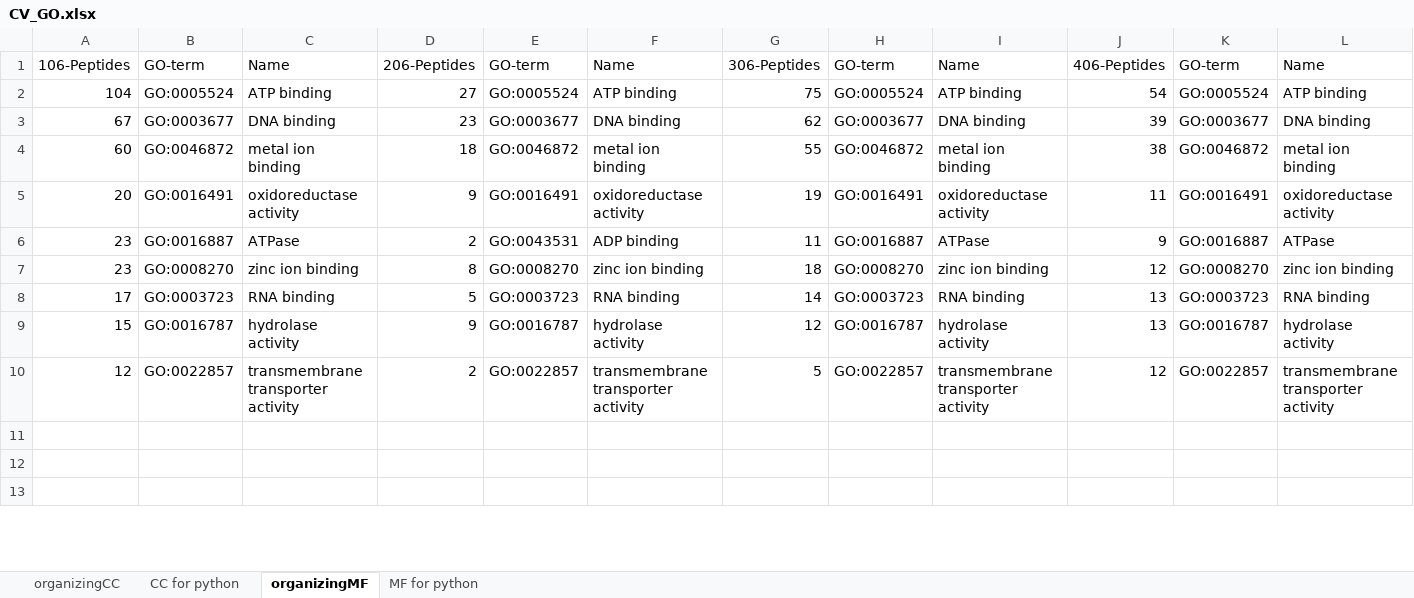
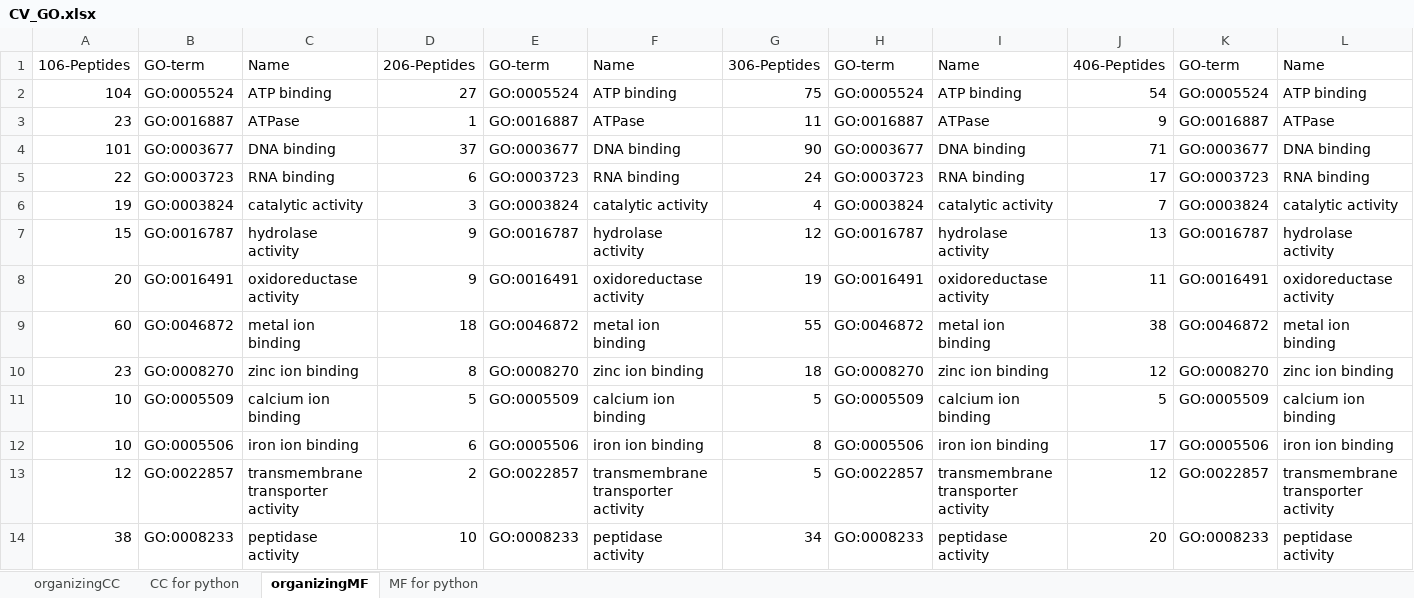
Before and after one commit to MeganEDuffy/amazon, an Excel workbook: analyses/T7-incubations/unipept/GO/organizing/CV_GO.xlsx, sheet organizingMF, drawn as a sheet; only a part is shown; the shorter side is filled out with more unchanged rows; values as stored, in another font and other column widths than the file's, no borders; removed rows and columns are numbered as before the commit, all else as after; the diff covers the shown part only; the diff names each change by its address in the sheet, - before the commit and + after, or states it on an @@ line.

```diff
--- a/analyses/T7-incubations/unipept/GO/organizing/CV_GO.xlsx (sheet organizingMF)
+++ b/analyses/T7-incubations/unipept/GO/organizing/CV_GO.xlsx (sheet organizingMF)
+row 3: 23 | GO:0016887 | ATPase | 1 | GO:0016887 | ATPase | 11 | GO:0016887 | ATPase | 9 | GO:0016887 | ATPase
-A4: 67
+A4: 101
-D4: 23
+D4: 37
-G4: 62
+G4: 90
-J4: 39
+J4: 71
+row 5: 22 | GO:0003723 | RNA binding | 6 | GO:0003723 | RNA binding | 24 | GO:0003723 | RNA binding | 17 | GO:0003723 | RNA binding
+row 6: 19 | GO:0003824 | catalytic activity | 3 | GO:0003824 | catalytic activity | 4 | GO:0003824 | catalytic activity | 7 | GO:0003824 | catalytic activity
@@ row 9 moved to row 7: 15 @@
@@ row 5 moved to row 8: 20 @@
-row 6: 23 | GO:0016887 | ATPase | 2 | GO:0043531 | ADP binding | 11 | GO:0016887 | ATPase | 9 | GO:0016887 | ATPase
-row 8: 17 | GO:0003723 | RNA binding | 5 | GO:0003723 | RNA binding | 14 | GO:0003723 | RNA binding | 13 | GO:0003723 | RNA binding
+row 11: 10 | GO:0005509 | calcium ion binding | 5 | GO:0005509 | calcium ion binding | 5 | GO:0005509 | calcium ion binding | 5 | GO:0005509 | calcium ion binding
+row 12: 10 | GO:0005506 | iron ion binding | 6 | GO:0005506 | iron ion binding | 8 | GO:0005506 | iron ion binding | 17 | GO:0005506 | iron ion binding
+row 14: 38 | GO:0008233 | peptidase activity | 10 | GO:0008233 | peptidase activity | 34 | GO:0008233 | peptidase activity | 20 | GO:0008233 | peptidase activity
```
Also changed, not shown: 39 added rows, 24 removed rows and 995 edited cells elsewhere in this sheet, sheet MF for python, analyses/T7-incubations/unipept/GO/organizing/MS_GO.xlsx, 2 other files.
